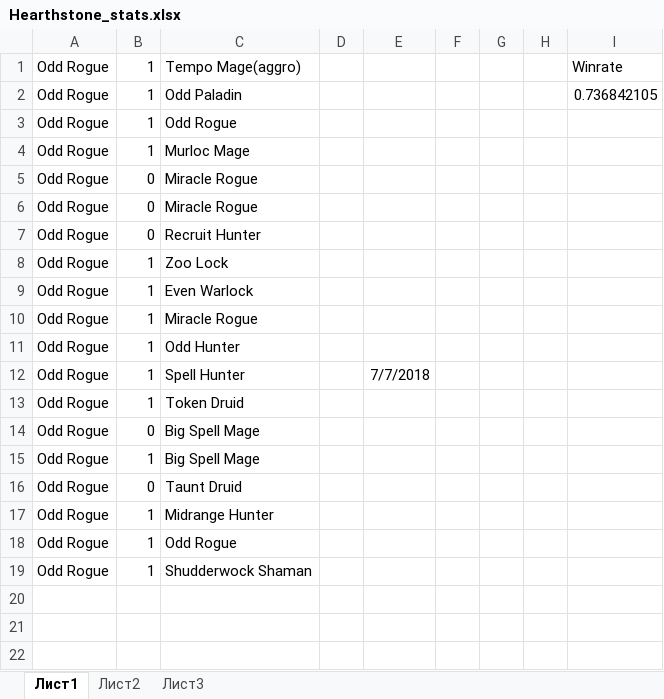
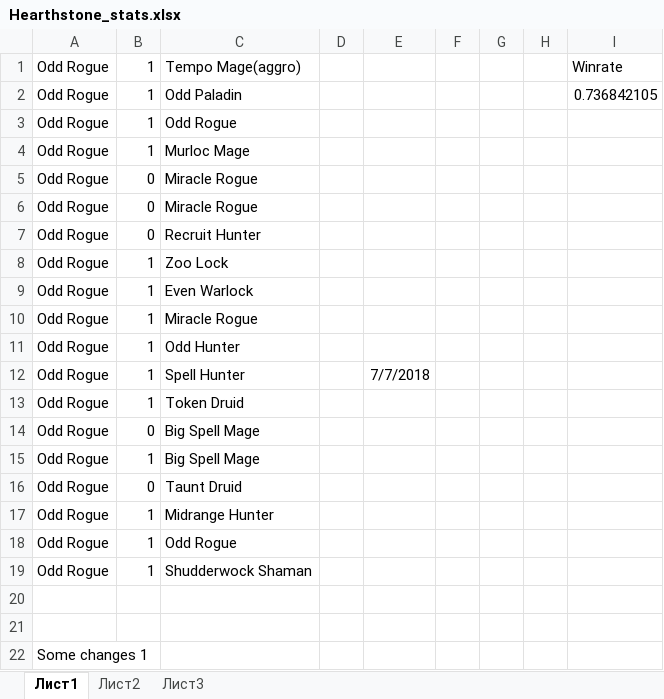
Before and after one commit to nkrapivka/TempTestProject, an Excel workbook: Hearthstone_stats.xlsx, sheet Лист1, drawn as a sheet; values as stored, in another font and other column widths than the file's, no borders; the diff names each change by its address in the sheet, - before the commit and + after, or states it on an @@ line.

```diff
--- a/Hearthstone_stats.xlsx (sheet Лист1)
+++ b/Hearthstone_stats.xlsx (sheet Лист1)
+row 20: (empty)
+row 21: (empty)
+row 22: Some changes 1
```
Also changed, not shown: 1 other file.
